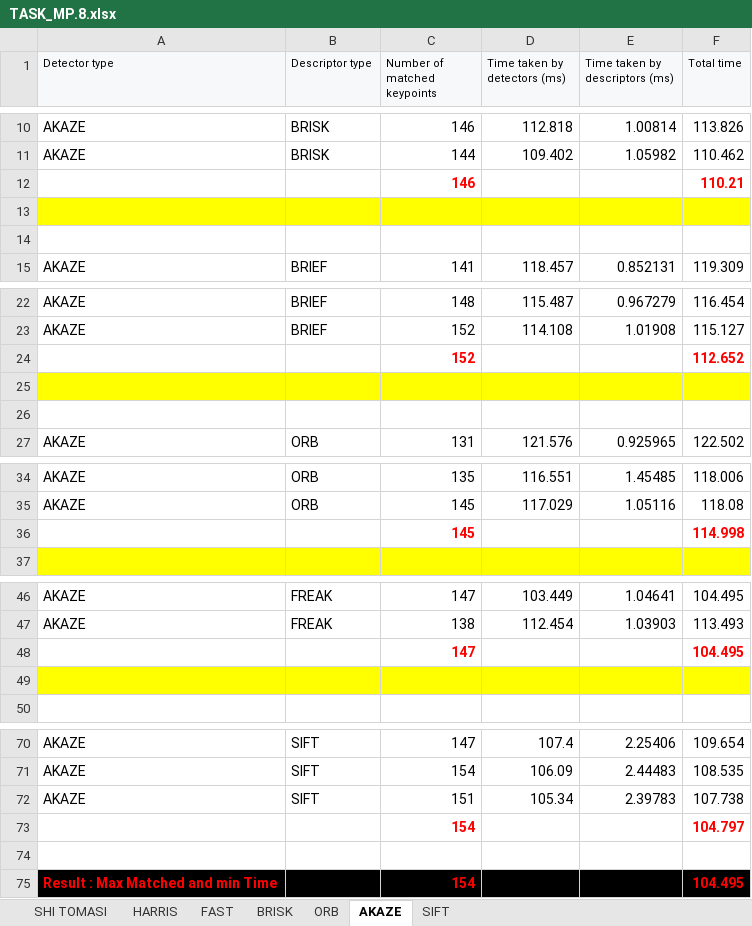
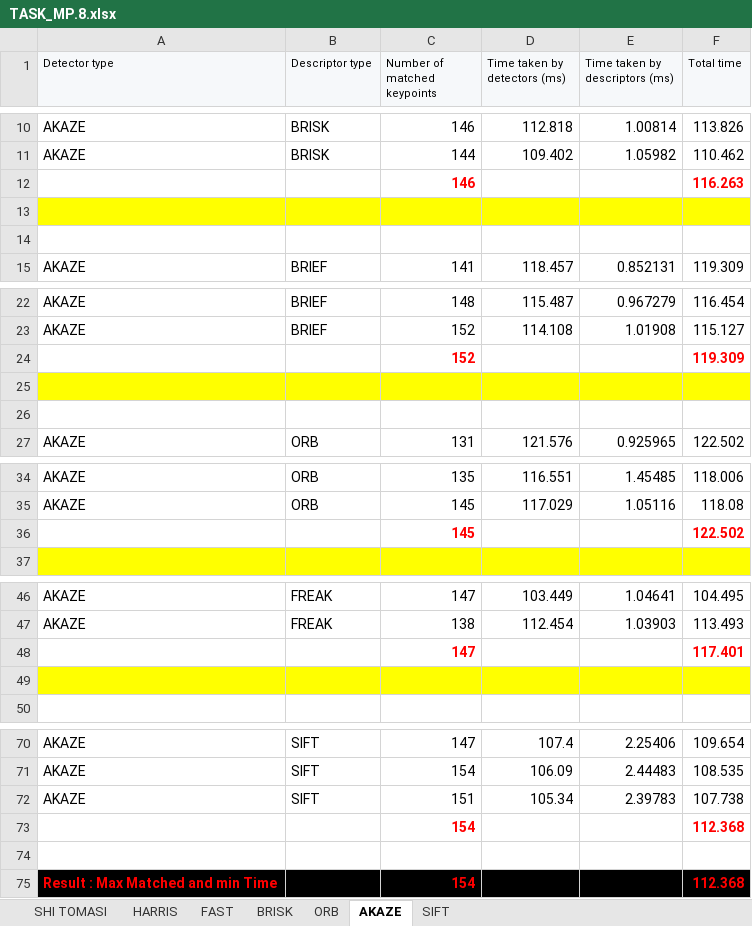
Before and after one commit to AnkushKansal/GITRepo_2dFeatureTracking, an Excel workbook: results/TASK_MP.8.xlsx, sheet AKAZE, drawn as a sheet; only a part is shown, gaps mark what is left out; values as stored, in another font and other column widths than the file's, no borders; the diff covers the shown part only; the diff names each change by its address in the sheet, - before the commit and + after, or states it on an @@ line.

Commit message:
Changed the min function to max function for maximum total time acquired for processing

```diff
--- a/results/TASK_MP.8.xlsx (sheet AKAZE)
+++ b/results/TASK_MP.8.xlsx (sheet AKAZE)
-F12 (Total time): 110.21
+F12 (Total time): 116.263
-F24 (Total time): 112.652
+F24 (Total time): 119.309
-F36 (Total time): 114.998
+F36 (Total time): 122.502
-F48 (Total time): 104.495
+F48 (Total time): 117.401
-F73 (Total time): 104.797
+F73 (Total time): 112.368
-F75 (Total time): 104.495
+F75 (Total time): 112.368
```
Also changed, not shown: 1 edited cell elsewhere in this sheet, sheet HARRIS, sheet BRISK, sheet SHI TOMASI, sheet ORB, sheet FAST, sheet SIFT.
